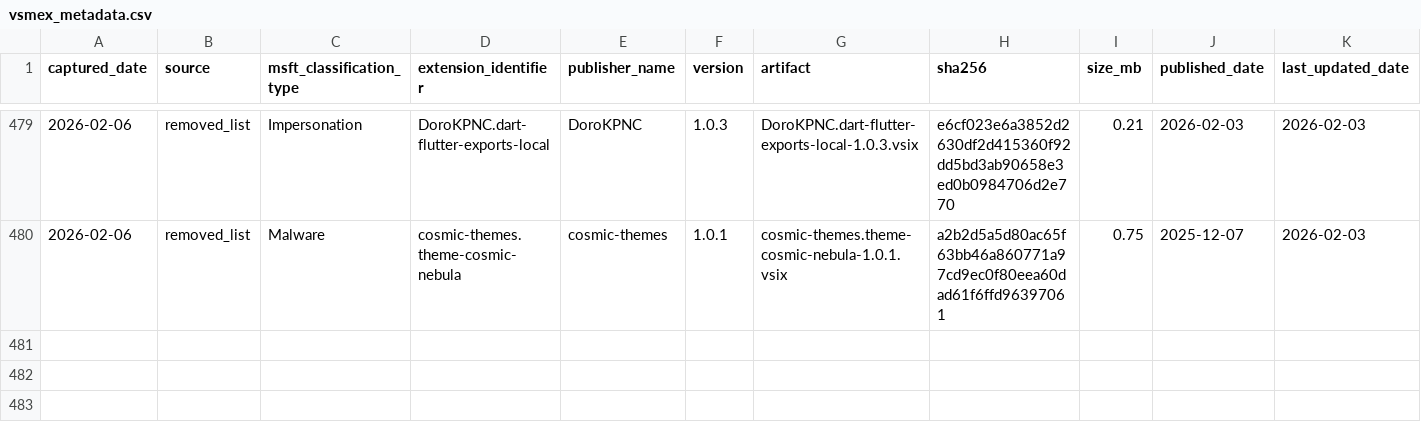
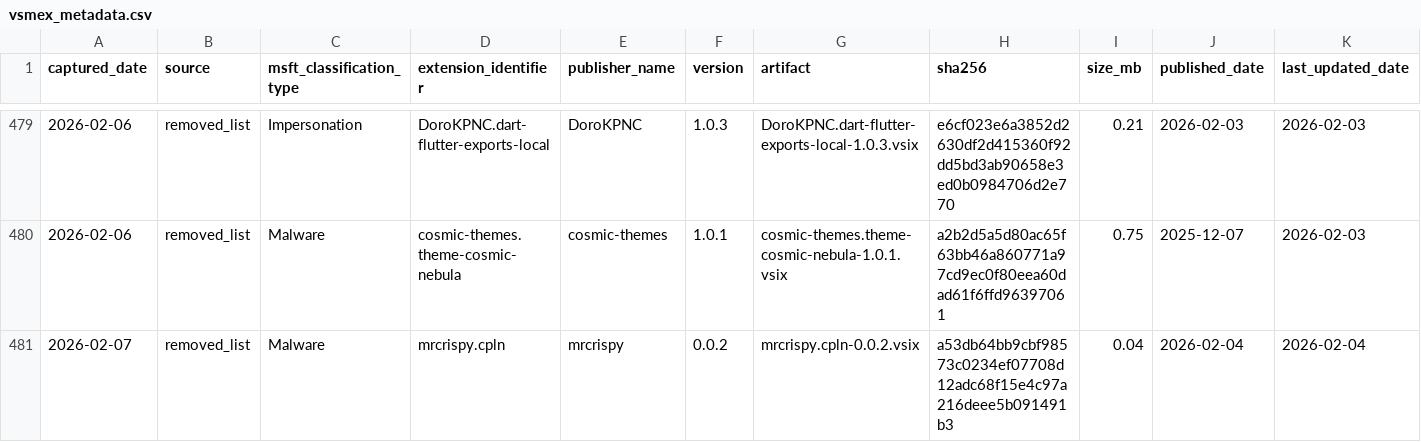
Before and after one commit to kalachkar/vsmex, a CSV file: metadata/vsmex_metadata.csv, drawn as a sheet; only a part is shown, gaps mark what is left out; rows hold the shown columns only; the diff names each change by its address in the sheet, - before the commit and + after, or states it on an @@ line.

Commit message:
Incremental vsmex_metadata (+1 rows, 1 vsix uploads)

```diff
--- a/metadata/vsmex_metadata.csv
+++ b/metadata/vsmex_metadata.csv
+row 481: 2026-02-07 | removed_list | Malware | mrcrispy.cpln | mrcrispy | 0.0.2 | mrcrispy.cpln-0.0.2.vsix | a53db64bb9cbf98573c0234ef07708d12adc68f15e4c97a216deee5b091491b3 | 0.04 | 2026-02-04 | 2026-02-04
```
